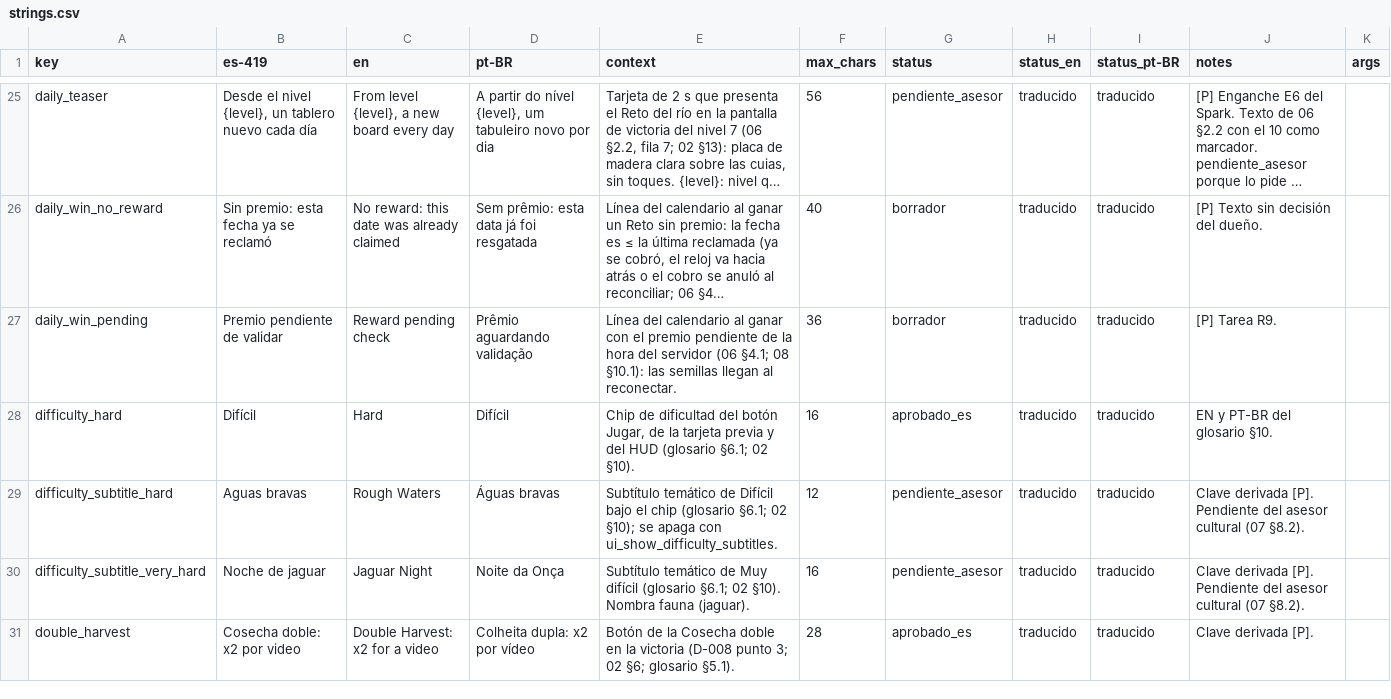
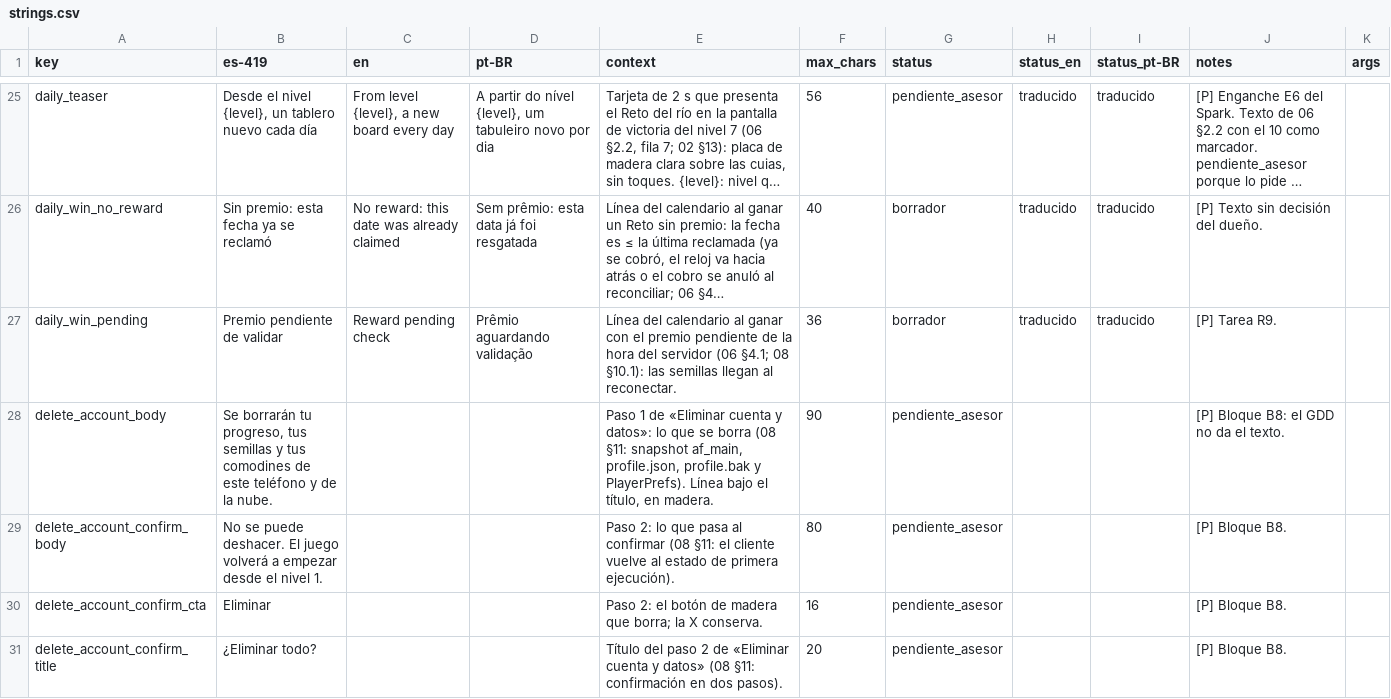
Before and after one commit to Nipko/fill-game, a CSV file: Assets/_Project/Data/Loc/strings.csv, drawn as a sheet; only a part is shown, gaps mark what is left out; the shorter side is filled out with more unchanged rows; long unchanged cells end in …; the diff covers the shown part only; the diff names each change by its address in the sheet, - before the commit and + after, or states it on an @@ line.

```diff
--- a/Assets/_Project/Data/Loc/strings.csv
+++ b/Assets/_Project/Data/Loc/strings.csv
+row 28: delete_account_body | Se borrarán tu progreso, tus semillas y tus comodines de este teléfono y de la nube. |  |  | Paso 1 de «Eliminar cuenta y datos»: lo que se borra (08 §11: snapshot af_main, profile.json, profile.bak y PlayerPrefs). Línea bajo el título, en madera. | 90 | pendiente_asesor |  |  | [P] Bloque B8: el GDD no da el texto.
+row 29: delete_account_confirm_body | No se puede deshacer. El juego volverá a empezar desde el nivel 1. |  |  | Paso 2: lo que pasa al confirmar (08 §11: el cliente vuelve al estado de primera ejecución). | 80 | pendiente_asesor |  |  | [P] Bloque B8.
+row 30: delete_account_confirm_cta | Eliminar |  |  | Paso 2: el botón de madera que borra; la X conserva. | 16 | pendiente_asesor |  |  | [P] Bloque B8.
+row 31: delete_account_confirm_title | ¿Eliminar todo? |  |  | Título del paso 2 de «Eliminar cuenta y datos» (08 §11: confirmación en dos pasos). | 20 | pendiente_asesor |  |  | [P] Bloque B8.
```
Also changed, not shown: 5 added rows elsewhere in this file, 37 other files.
